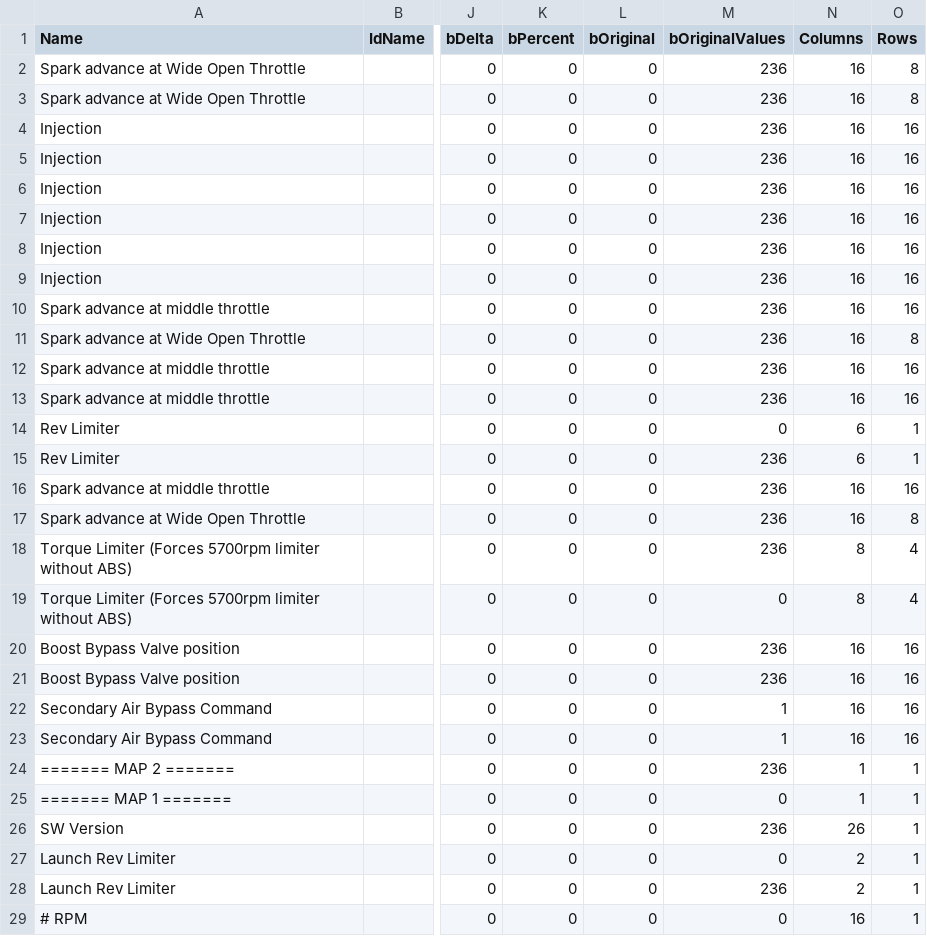
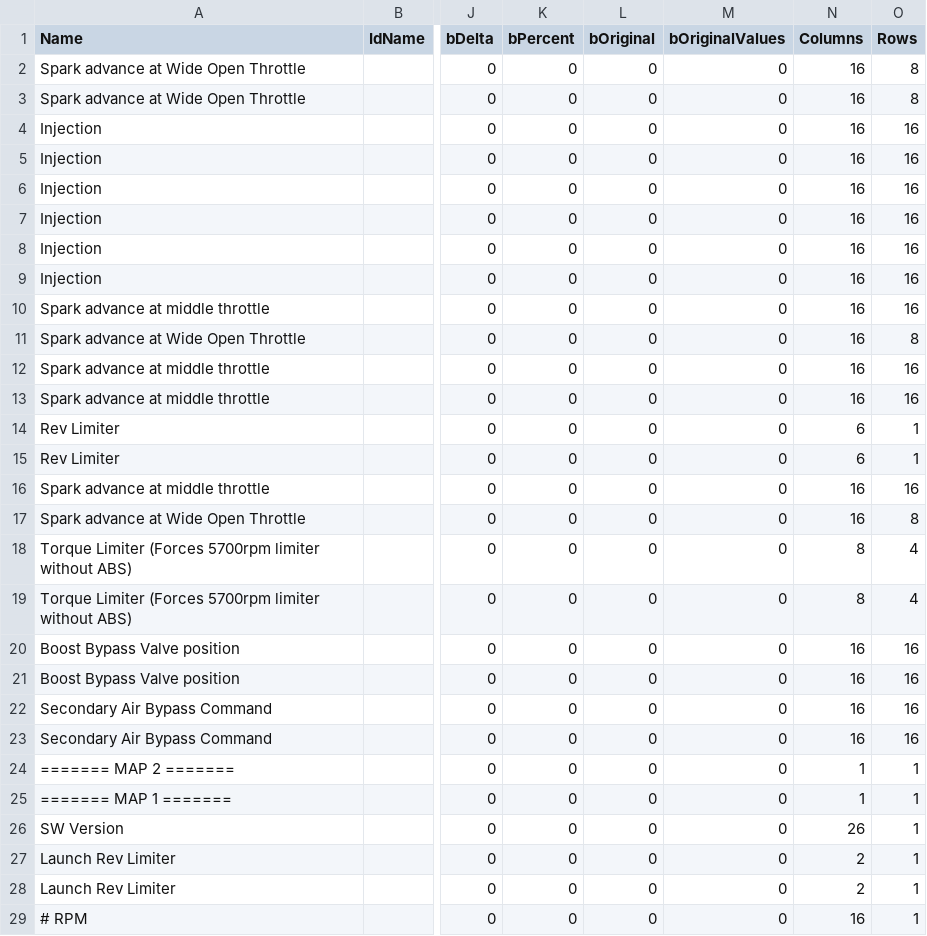
Before and after one commit to daniruiz/230kompressor, a CSV file: MAPPACK_230kompressor_ME2.1.csv, drawn as a sheet; only a part is shown, gaps mark what is left out; the diff covers the shown part only; the diff names each change by its address in the sheet, - before the commit and + after, or states it on an @@ line.

```diff
--- a/MAPPACK_230kompressor_ME2.1.csv
+++ b/MAPPACK_230kompressor_ME2.1.csv
-M2:M13 (bOriginalValues): 236
+M2:M13 (bOriginalValues): 0
-M15:M18 (bOriginalValues): 236
+M15:M18 (bOriginalValues): 0
-M20:M21 (bOriginalValues): 236
+M20:M21 (bOriginalValues): 0
-M22:M23 (bOriginalValues): 1
+M22:M23 (bOriginalValues): 0
-M24 (bOriginalValues): 236
+M24 (bOriginalValues): 0
-M26 (bOriginalValues): 236
+M26 (bOriginalValues): 0
-M28 (bOriginalValues): 236
+M28 (bOriginalValues): 0
```
Also changed, not shown: 2 added rows and 5 edited cells elsewhere in this file.
